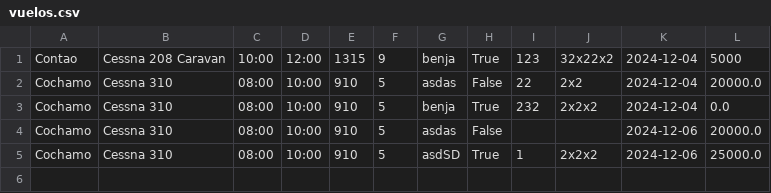
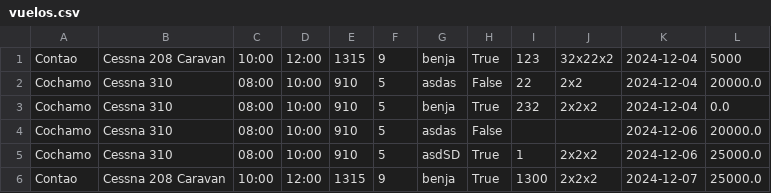
Before and after one commit to spookyyio/aerochinquihue, a CSV file: vuelos.csv, drawn as a sheet; the diff names each change by its address in the sheet, - before the commit and + after, or states it on an @@ line.

```diff
--- a/vuelos.csv
+++ b/vuelos.csv
+row 6: Contao | Cessna 208 Caravan | 10:00 | 12:00 | 1315 | 9 | benja | True | 1300 | 2x2x2 | 2024-12-07 | 25000.0
```
Also changed, not shown: 8 other files.
